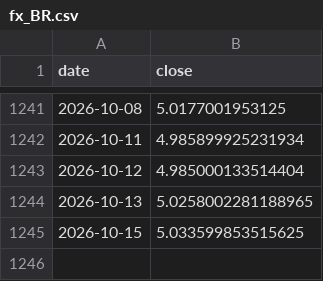
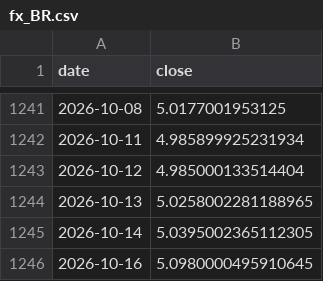
Before and after one commit to marcschaefer5/laenderrisiko-monitor, a CSV file: daten/fx_BR.csv, drawn as a sheet; only a part is shown, gaps mark what is left out; removed rows and columns are numbered as before the commit, all else as after; the diff names each change by its address in the sheet, - before the commit and + after, or states it on an @@ line.

```diff
--- a/daten/fx_BR.csv
+++ b/daten/fx_BR.csv
-row 1245: 2026-10-15 | 5.033599853515625
+row 1245: 2026-10-14 | 5.0395002365112305
+row 1246: 2026-10-16 | 5.0980000495910645
```
Also changed, not shown: daten/aktien_ID.csv, daten/aktien_MY.csv, 28 other files.
